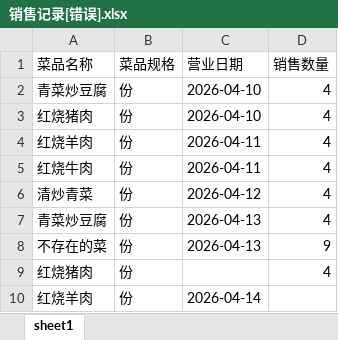
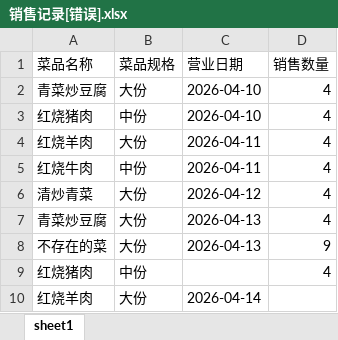
Before and after one commit to littleJie123/supplyTest, an Excel workbook: excel/FlowSalesRecord/销售记录[错误].xlsx, sheet sheet1, drawn as a sheet; values as stored, in another font and other column widths than the file's, no borders; the diff names each change by its address in the sheet, - before the commit and + after, or states it on an @@ line.

```diff
--- a/excel/FlowSalesRecord/销售记录[错误].xlsx (sheet sheet1)
+++ b/excel/FlowSalesRecord/销售记录[错误].xlsx (sheet sheet1)
-B2 (菜品规格): 份
+B2 (菜品规格): 大份
-B3 (菜品规格): 份
+B3 (菜品规格): 中份
-B4 (菜品规格): 份
+B4 (菜品规格): 大份
-B5 (菜品规格): 份
+B5 (菜品规格): 中份
-B6:B8 (菜品规格): 份
+B6:B8 (菜品规格): 大份
-B9 (菜品规格): 份
+B9 (菜品规格): 中份
-B10 (菜品规格): 份
+B10 (菜品规格): 大份
```
Also changed, not shown: excel/FlowSalesRecord/bom.xlsx, excel/FlowSalesRecord/销售记录.xlsx, 4 other files.
